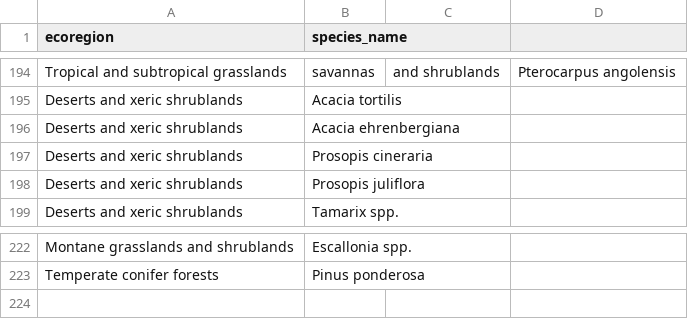
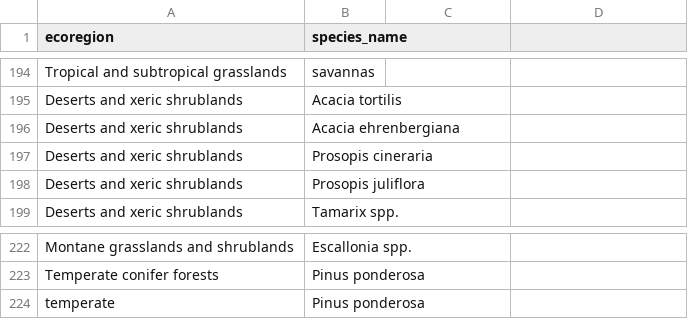
Before and after one commit to greggweir-cyber/carbon-credit-app, a CSV file: native_species.csv, drawn as a sheet; only a part is shown, gaps mark what is left out; the diff covers the shown part only; the diff names each change by its address in the sheet, - before the commit and + after, or states it on an @@ line.

```diff
--- a/native_species.csv
+++ b/native_species.csv
-C194: and shrublands
+C194: (empty)
-D194: Pterocarpus angolensis
+D194: (empty)
+row 224: temperate | Pinus ponderosa
```
Also changed, not shown: 54 edited cells elsewhere in this file.
